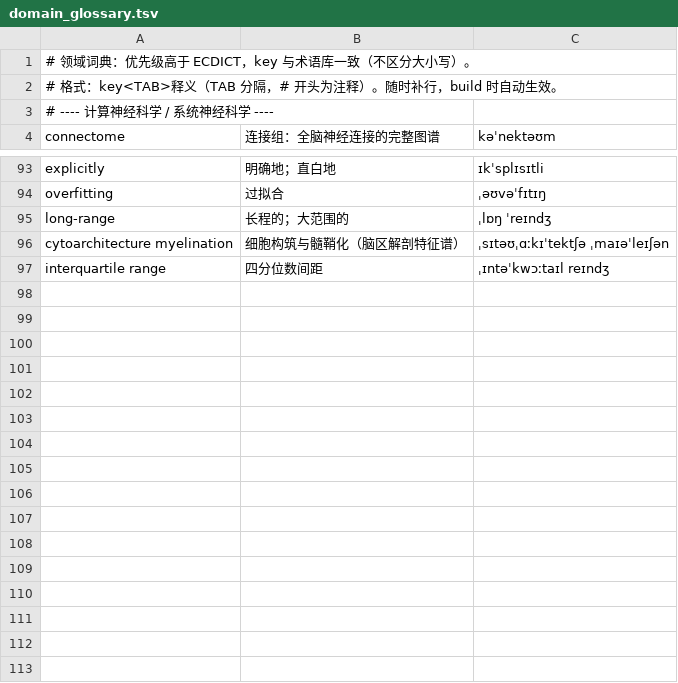
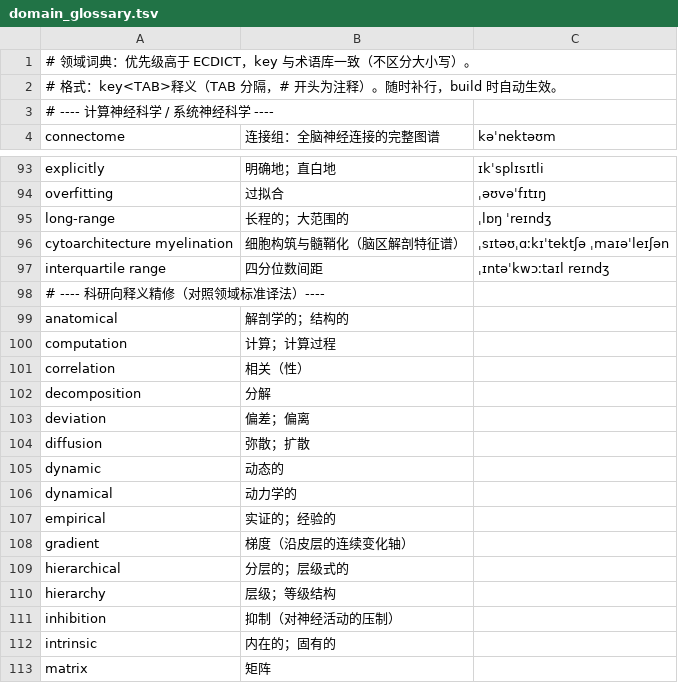
Before and after one commit to Linduer/PaperLex, a TSV file: data/domain_glossary.tsv, drawn as a sheet; only a part is shown, gaps mark what is left out; the diff covers the shown part only; the diff names each change by its address in the sheet, - before the commit and + after, or states it on an @@ line.

Commit message:
Research-oriented translation audit: 45 curated glosses

```diff
--- a/data/domain_glossary.tsv
+++ b/data/domain_glossary.tsv
+row 98: # ---- 科研向释义精修（对照领域标准译法）----
+row 99: anatomical | 解剖学的；结构的
+row 100: computation | 计算；计算过程
+row 101: correlation | 相关（性）
+row 102: decomposition | 分解
+row 103: deviation | 偏差；偏离
+row 104: diffusion | 弥散；扩散
+row 105: dynamic | 动态的
+row 106: dynamical | 动力学的
+row 107: empirical | 实证的；经验的
+row 108: gradient | 梯度（沿皮层的连续变化轴）
+row 109: hierarchical | 分层的；层级式的
+row 110: hierarchy | 层级；等级结构
+row 111: inhibition | 抑制（对神经活动的压制）
+row 112: intrinsic | 内在的；固有的
+row 113: matrix | 矩阵
```
Also changed, not shown: 30 added rows elsewhere in this file.
